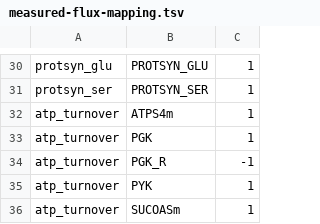
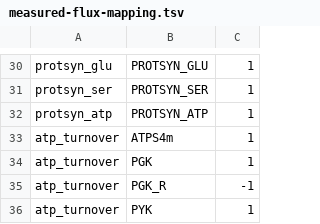
Before and after one commit to Nilsson-Lab-KI/liver-flux-models, a TSV file: Models/liverModel_2_openFluxExport/measured-flux-mapping.tsv, drawn as a sheet; only a part is shown, gaps mark what is left out; the shorter side is filled out with more unchanged rows; the diff names each change by its address in the sheet, - before the commit and + after, or states it on an @@ line.

```diff
--- a/Models/liverModel_2_openFluxExport/measured-flux-mapping.tsv
+++ b/Models/liverModel_2_openFluxExport/measured-flux-mapping.tsv
+row 32: protsyn_atp | PROTSYN_ATP | 1
```
Also changed, not shown: 1 other file.
